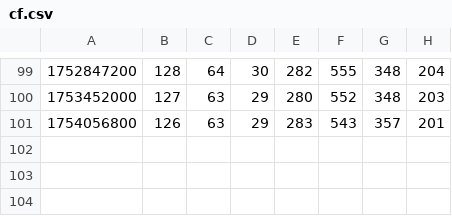
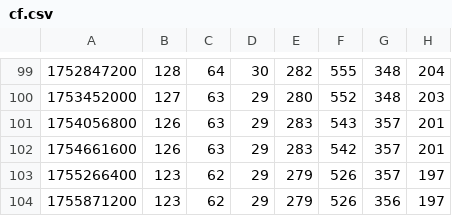
Before and after one commit to rowanparker/sidekicker-refactor-stats-data, a CSV file: cf.csv, drawn as a sheet; only a part is shown, gaps mark what is left out.

```diff
--- a/cf.csv
+++ b/cf.csv
@@ -101 +101,4 @@
 1754056800,126,63,29,283,543,357,201
+1754661600,126,63,29,283,542,357,201
+1755266400,123,62,29,279,526,357,197
+1755871200,123,62,29,279,526,356,197
```
Also changed, not shown: k.csv.
